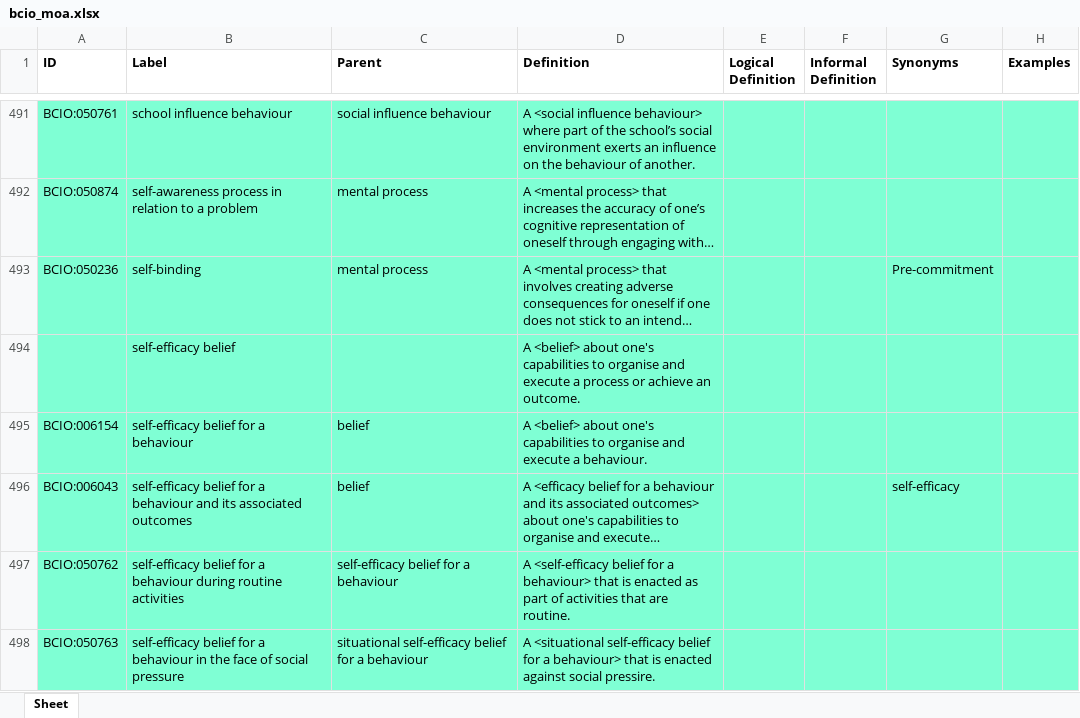
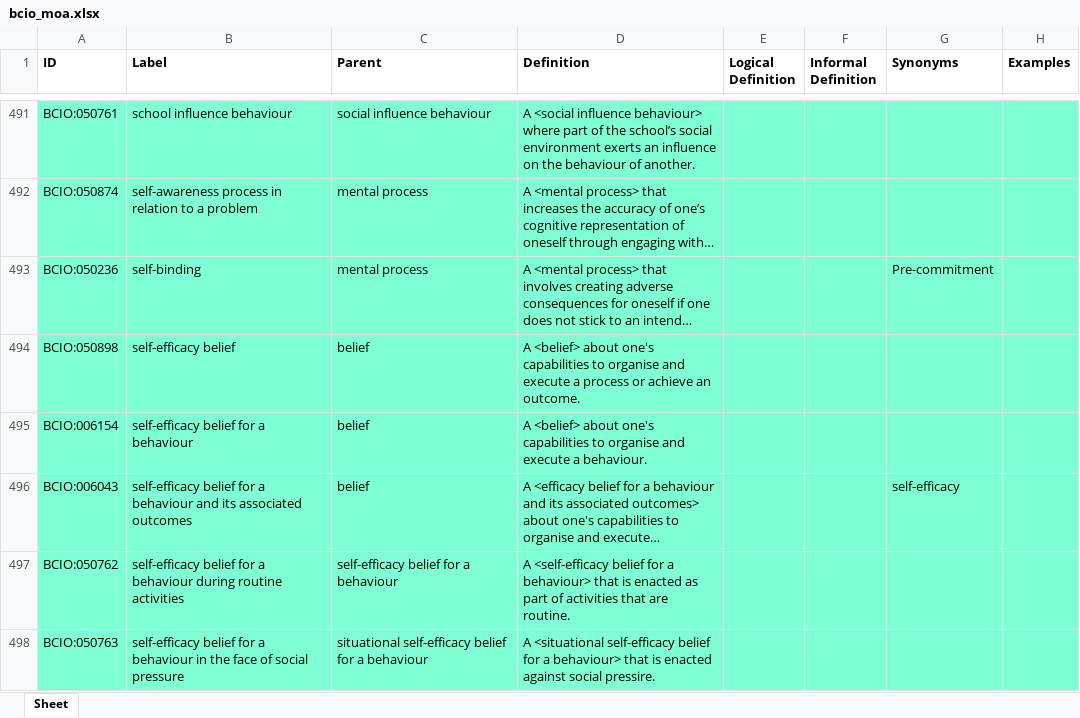
Before and after one commit to HumanBehaviourChangeProject/ontologies, an Excel workbook: MechanismOfAction/bcio_moa.xlsx, sheet Sheet, drawn as a sheet; only a part is shown, gaps mark what is left out; long unchanged cells end in …; values as stored, in another font and other column widths than the file's, no borders; the diff names each change by its address in the sheet, - before the commit and + after, or states it on an @@ line.

Commit message:
Updating bcio_moa.xlsx

```diff
--- a/MechanismOfAction/bcio_moa.xlsx (sheet Sheet)
+++ b/MechanismOfAction/bcio_moa.xlsx (sheet Sheet)
-A494 (ID): (empty)
+A494 (ID): BCIO:050898
-C494 (Parent): (empty)
+C494 (Parent): belief
```
